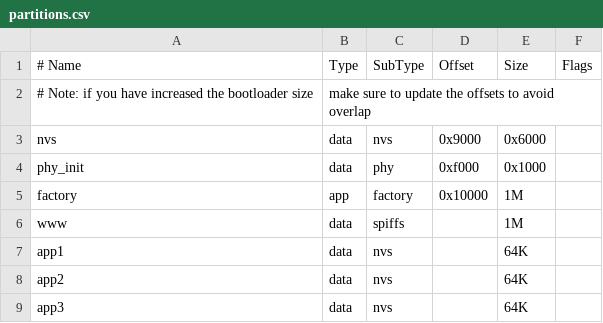
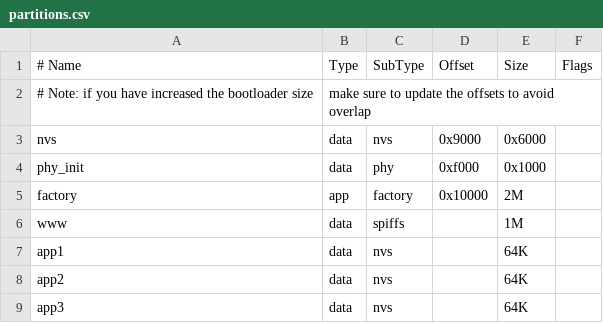
Before and after one commit to Alecefe/smart-energy-measure, a CSV file: partitions.csv, drawn as a sheet.

Commit message:
feat: https_client added, master modbus using routing table and slave lists added

```diff
--- a/partitions.csv
+++ b/partitions.csv
@@ -4,3 +4,3 @@ nvs,      data, nvs,     0x9000,  0x6000,,
 phy_init, data, phy,     0xf000,  0x1000,,
-factory,  app,  factory, 0x10000,1M,,
+factory,  app,  factory, 0x10000,2M,,
 www,  data, spiffs,     ,1M     ,,
```
Also changed, not shown: 9 other files.
